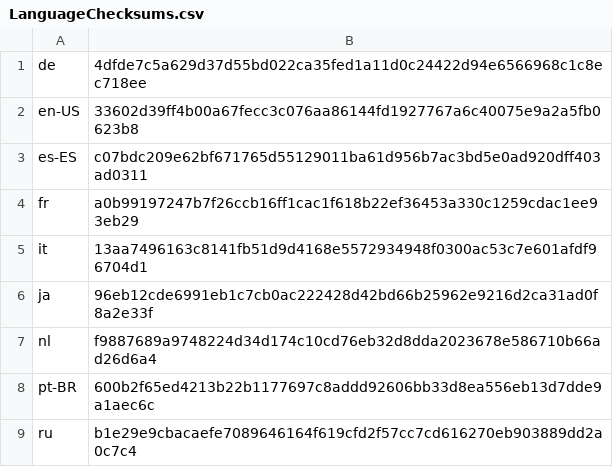
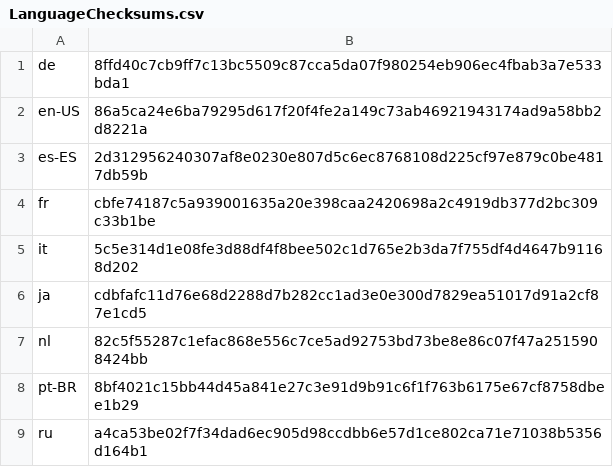
Before and after one commit to basvandenbrink/chocolatey-packages, a CSV file: betterbird/tools/LanguageChecksums.csv, drawn as a sheet.

Commit message:
AU: 1 updated - betterbird [skip ci] https://gist.github.com/basvandenbrink/cf2abf8d848094bfaf2fa984a0c85745/96b4e03aacec57e6bf987d6bbe3c1e691865b26e

```diff
--- a/betterbird/tools/LanguageChecksums.csv
+++ b/betterbird/tools/LanguageChecksums.csv
@@ -1,9 +1,9 @@
-de|4dfde7c5a629d37d55bd022ca35fed1a11d0c24422d94e6566968c1c8ec718ee
-en-US|33602d39ff4b00a67fecc3c076aa86144fd1927767a6c40075e9a2a5fb0623b8
-es-ES|c07bdc209e62bf671765d55129011ba61d956b7ac3bd5e0ad920dff403ad0311
-fr|a0b99197247b7f26ccb16ff1cac1f618b22ef36453a330c1259cdac1ee93eb29
-it|13aa7496163c8141fb51d9d4168e5572934948f0300ac53c7e601afdf96704d1
-ja|96eb12cde6991eb1c7cb0ac222428d42bd66b25962e9216d2ca31ad0f8a2e33f
-nl|f9887689a9748224d34d174c10cd76eb32d8dda2023678e586710b66ad26d6a4
-pt-BR|600b2f65ed4213b22b1177697c8addd92606bb33d8ea556eb13d7dde9a1aec6c
-ru|b1e29e9cbacaefe7089646164f619cfd2f57cc7cd616270eb903889dd2a0c7c4
+de|8ffd40c7cb9ff7c13bc5509c87cca5da07f980254eb906ec4fbab3a7e533bda1
+en-US|86a5ca24e6ba79295d617f20f4fe2a149c73ab46921943174ad9a58bb2d8221a
+es-ES|2d312956240307af8e0230e807d5c6ec8768108d225cf97e879c0be4817db59b
+fr|cbfe74187c5a939001635a20e398caa2420698a2c4919db377d2bc309c33b1be
+it|5c5e314d1e08fe3d88df4f8bee502c1d765e2b3da7f755df4d4647b91168d202
+ja|cdbfafc11d76e68d2288d7b282cc1ad3e0e300d7829ea51017d91a2cf87e1cd5
+nl|82c5f55287c1efac868e556c7ce5ad92753bd73be8e86c07f47a2515908424bb
+pt-BR|8bf4021c15bb44d45a841e27c3e91d9b91c6f1f763b6175e67cf8758dbee1b29
+ru|a4ca53be02f7f34dad6ec905d98ccdbb6e57d1ce802ca71e71038b5356d164b1
```
Also changed, not shown: 2 other files.
